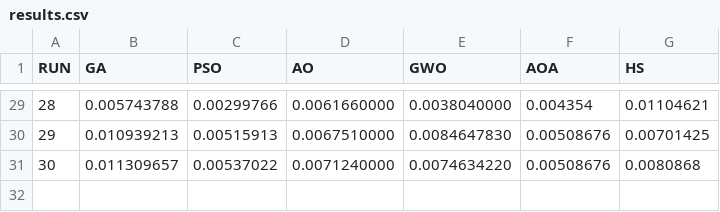
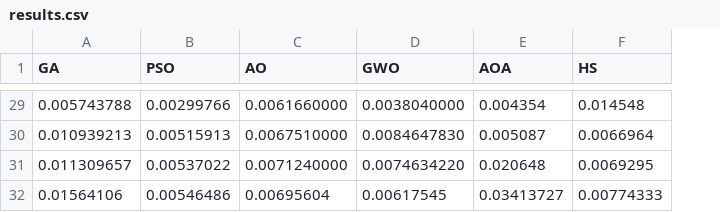
Before and after one commit to mariosky/fuzzy-control, a CSV file: stats/results.csv, drawn as a sheet; only a part is shown, gaps mark what is left out; removed rows and columns are numbered as before the commit, all else as after; the diff covers the shown part only; the diff names each change by its address in the sheet, - before the commit and + after, or states it on an @@ line.

```diff
--- a/stats/results.csv
+++ b/stats/results.csv
-column A (RUN), rows 29-31: 28 | 29 | 30
-F29 (HS): 0.01104621
+F29 (HS): 0.014548
-E30 (AOA): 0.00508676
+E30 (AOA): 0.005087
-F30 (HS): 0.00701425
+F30 (HS): 0.0066964
-E31 (AOA): 0.00508676
+E31 (AOA): 0.020648
-F31 (HS): 0.0080868
+F31 (HS): 0.0069295
+row 32: 0.01564106 | 0.00546486 | 0.00695604 | 0.00617545 | 0.03413727 | 0.00774333
```
Also changed, not shown: 17 edited cells elsewhere in this file, 32 other files.
